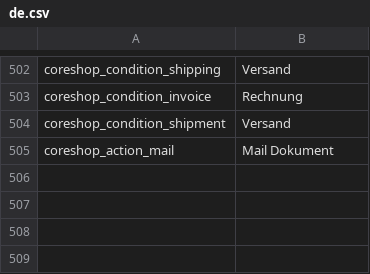
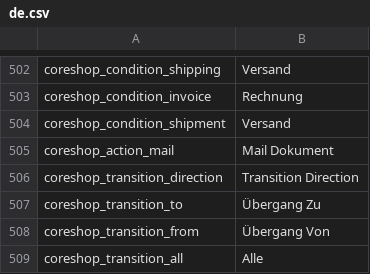
Before and after one commit to coreshop/CoreShop, a CSV file: static/texts/de.csv, drawn as a sheet; only a part is shown, gaps mark what is left out; the diff names each change by its address in the sheet, - before the commit and + after, or states it on an @@ line.

```diff
--- a/static/texts/de.csv
+++ b/static/texts/de.csv
+row 506: coreshop_transition_direction | Transition Direction
+row 507: coreshop_transition_to | Übergang Zu
+row 508: coreshop_transition_from | Übergang Von
+row 509: coreshop_transition_all | Alle
```
Also changed, not shown: static/texts/en.csv, 3 other files.
